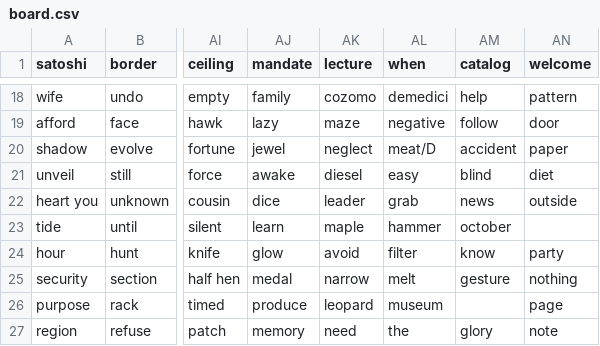
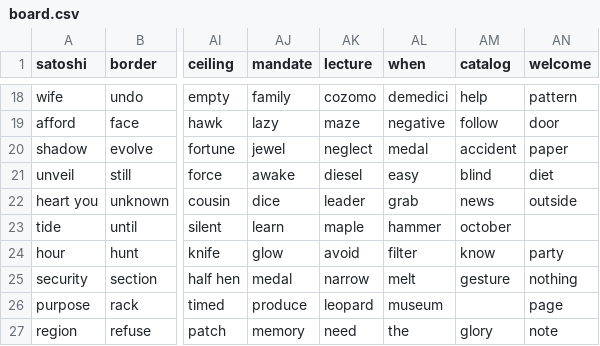
Before and after one commit to ferenyx/phrazeboard, a CSV file: board.csv, drawn as a sheet; only a part is shown, gaps mark what is left out; the diff names each change by its address in the sheet, - before the commit and + after, or states it on an @@ line.

Commit message:
Update board.csv
Replace 'meat/D' with 'medal'

```diff
--- a/board.csv
+++ b/board.csv
-AL20 (when): meat/D
+AL20 (when): medal
```
